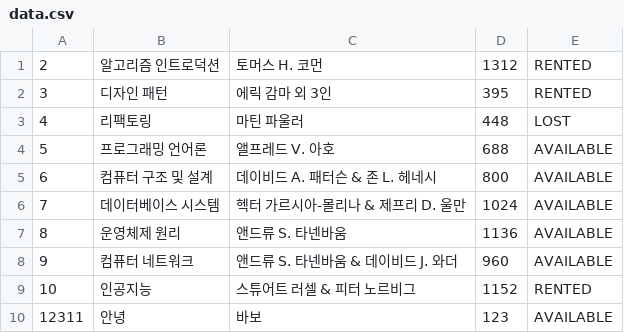
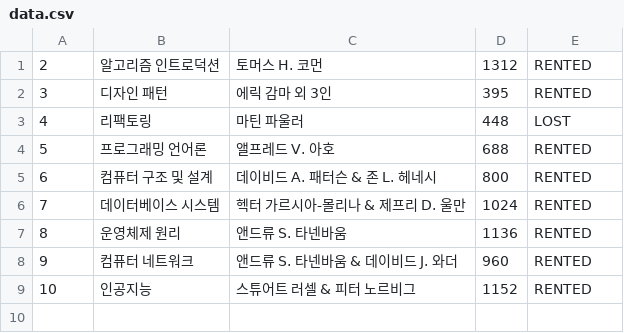
Before and after one commit to prgrms-be-devcourse/java-library-management, a CSV file: app/src/main/resources/data.csv, drawn as a sheet.

```diff
--- a/app/src/main/resources/data.csv
+++ b/app/src/main/resources/data.csv
@@ -3,8 +3,7 @@
 4,리팩토링,마틴 파울러,448,LOST
-5,프로그래밍 언어론,앨프레드 V. 아호,688,AVAILABLE
-6,컴퓨터 구조 및 설계,데이비드 A. 패터슨 & 존 L. 헤네시,800,AVAILABLE
-7,데이터베이스 시스템,헥터 가르시아-몰리나 & 제프리 D. 울만,1024,AVAILABLE
-8,운영체제 원리,앤드류 S. 타넨바움,1136,AVAILABLE
-9,컴퓨터 네트워크,앤드류 S. 타넨바움 & 데이비드 J. 와더,960,AVAILABLE
+5,프로그래밍 언어론,앨프레드 V. 아호,688,RENTED
+6,컴퓨터 구조 및 설계,데이비드 A. 패터슨 & 존 L. 헤네시,800,RENTED
+7,데이터베이스 시스템,헥터 가르시아-몰리나 & 제프리 D. 울만,1024,RENTED
+8,운영체제 원리,앤드류 S. 타넨바움,1136,RENTED
+9,컴퓨터 네트워크,앤드류 S. 타넨바움 & 데이비드 J. 와더,960,RENTED
 10,인공지능,스튜어트 러셀 & 피터 노르비그,1152,RENTED
-12311,안녕,바보,123,AVAILABLE
```
Also changed, not shown: 3 other files.
